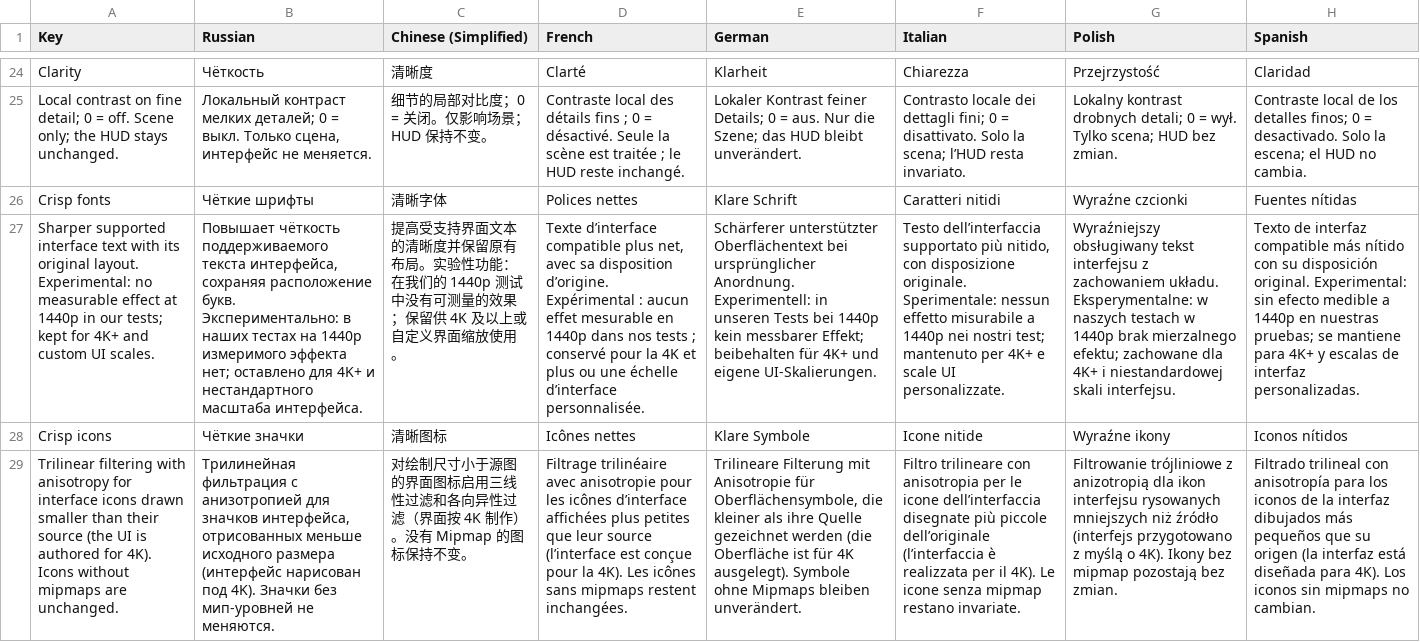
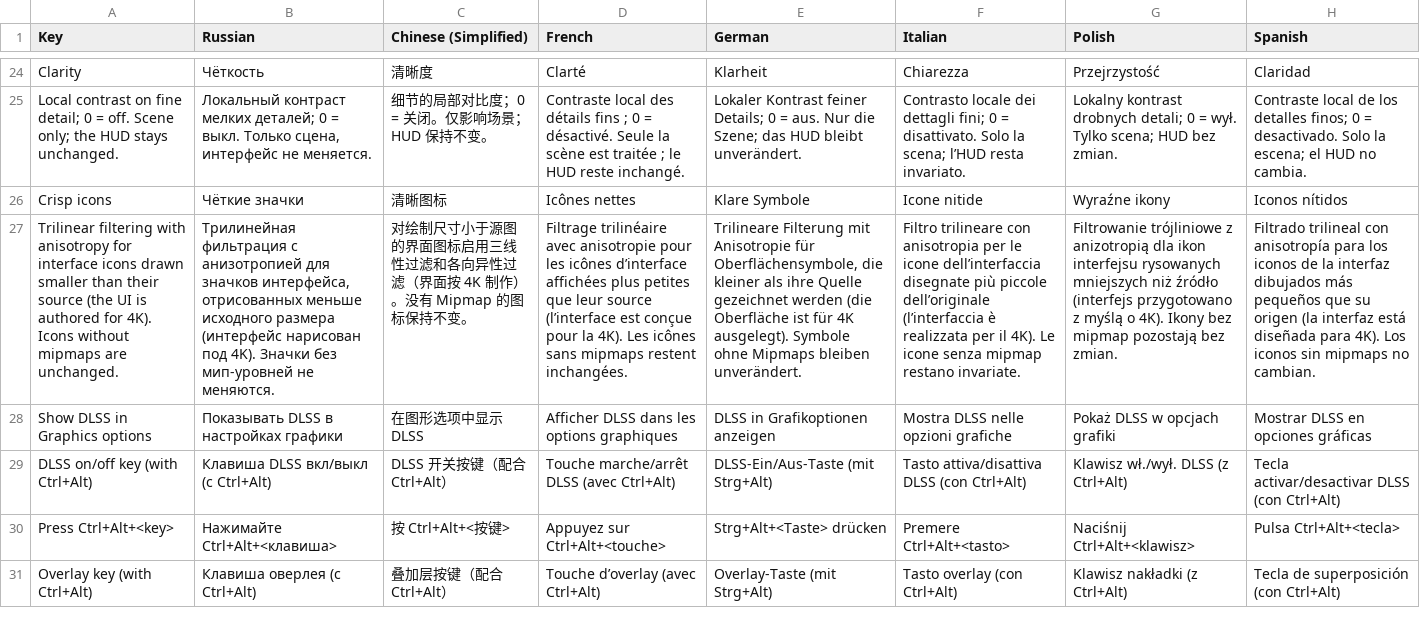
Before and after one commit to UberMorgott/PhoenixPoint-Mod-Renderforge, a CSV file: src/Localization/strings.csv, drawn as a sheet; only a part is shown, gaps mark what is left out; the shorter side is filled out with more unchanged rows; the diff names each change by its address in the sheet, - before the commit and + after, or states it on an @@ line.

Commit message:
refactor(mod)!: remove the Crisp fonts feature
Measured zero sharpness gain at 1440p (Sobel ON/OFF 1.00), 13/34 labels
covered, ~600 LOC, and 1.4.1 shipped a glyph-drift regression. Drops the
Harmony patches, the four font sources, both managed font probes, the
Options > Screen row and the two strings.csv rows. DlssConfig.CrispFonts
stays as a hidden legacy key so an old ModConfig.json still round-trips;
OnModEnabled logs once when it is true.

BREAKING CHANGE: CrispFonts setting is ignored

```diff
--- a/src/Localization/strings.csv
+++ b/src/Localization/strings.csv
-row 26: Crisp fonts | Чёткие шрифты | 清晰字体 | Polices nettes | Klare Schrift | Caratteri nitidi | Wyraźne czcionki | Fuentes nítidas
-row 27: Sharper supported interface text with its original layout. Experimental: no measurable effect at 1440p in our tests; kept for 4K+ and custom UI scales. | Повышает чёткость поддерживаемого текста интерфейса, сохраняя расположение букв. Экспериментально: в наших тестах на 1440p измеримого эффекта нет; оставлено для 4K+ и нестандартного масштаба интерфейса. | 提高受支持界面文本的清晰度并保留原有布局。实验性功能：在我们的 1440p 测试中没有可测量的效果；保留供 4K 及以上或自定义界面缩放使用。 | Texte d’interface compatible plus net, avec sa disposition d’origine. Expérimental : aucun effet mesurable en 1440p dans nos tests ; conservé pour la 4K et plus ou une échelle d’interface personnalisée. | Schärferer unterstützter Oberflächentext bei ursprünglicher Anordnung. Experimentell: in unseren Tests bei 1440p kein messbarer Effekt; beibehalten für 4K+ und eigene UI-Skalierungen. | Testo dell’interfaccia supportato più nitido, con disposizione originale. Sperimentale: nessun effetto misurabile a 1440p nei nostri test; mantenuto per 4K+ e scale UI personalizzate. | Wyraźniejszy obsługiwany tekst interfejsu z zachowaniem układu. Eksperymentalne: w naszych testach w 1440p brak mierzalnego efektu; zachowane dla 4K+ i niestandardowej skali interfejsu. | Texto de interfaz compatible más nítido con su disposición original. Experimental: sin efecto medible a 1440p en nuestras pruebas; se mantiene para 4K+ y escalas de interfaz personalizadas.
```
Also changed, not shown: 14 other files.
